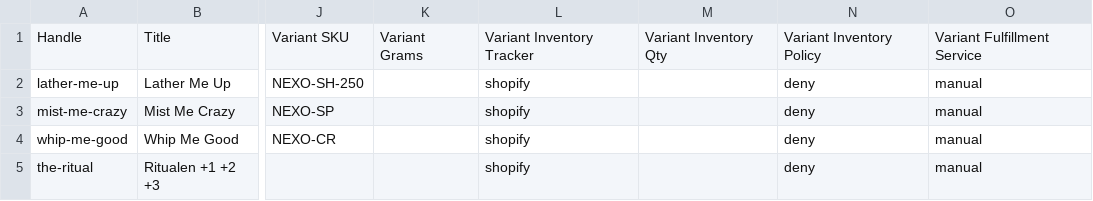
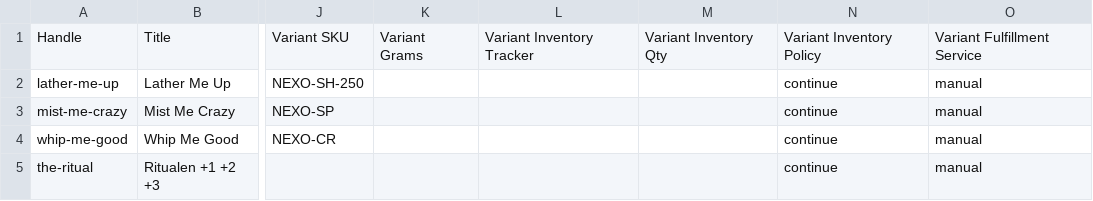
Before and after one commit to Fazliilzaf/nexo-webshop, a CSV file: production/import/products.csv, drawn as a sheet; only a part is shown, gaps mark what is left out; the diff names each change by its address in the sheet, - before the commit and + after, or states it on an @@ line.

Commit message:
Sälj utan lagerkoll: policy=continue överallt
- build.py: inventory untracked + continue (beslut 2026-08-31)
- validate.py: Inventory Qty blockeras bara om tracking är på —
  5 blockerade fält kvar (endast vikt)
- import-api.py: samma policy vid framtida import
- Live-varianter uppdaterade via Admin API: inventory_policy=continue
  (kassan nekar aldrig köp pga saldo). tracked-flaggan kräver
  write_inventory-scope som app-token saknar — policy=continue ger
  samma säljbeteende, untrack kan göras manuellt vid behov

```diff
--- a/production/import/products.csv
+++ b/production/import/products.csv
-L2:L5: shopify
+L2:L5: (empty)
-N2:N5: deny
+N2:N5: continue
```
Also changed, not shown: production/import/products-accessory.csv, 3 other files.
